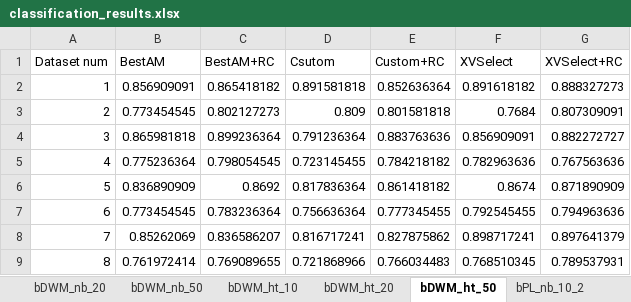
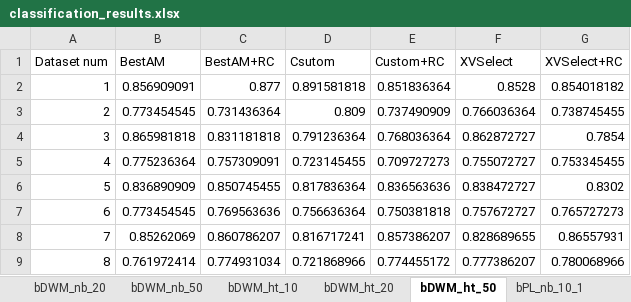
Before and after one commit to RashidBakirov/multiple-adaptive-mechanisms, an Excel workbook: results/classification_results.xlsx, sheet bDWM_ht_50, drawn as a sheet; only a part is shown; values as stored, in another font and other column widths than the file's, no borders; the diff covers the shown part only; the diff names each change by its address in the sheet, - before the commit and + after, or states it on an @@ line.

```diff
--- a/results/classification_results.xlsx (sheet bDWM_ht_50)
+++ b/results/classification_results.xlsx (sheet bDWM_ht_50)
-sheet tab: bPL_nb_10_2
+sheet tab: bPL_nb_10_1
-C2 (BestAM+RC): 0.865418182
+C2 (BestAM+RC): 0.877
-E2 (Custom+RC): 0.852636364
+E2 (Custom+RC): 0.851836364
-F2 (XVSelect): 0.891618182
+F2 (XVSelect): 0.8528
-G2 (XVSelect+RC): 0.888327273
+G2 (XVSelect+RC): 0.854018182
-C3 (BestAM+RC): 0.802127273
+C3 (BestAM+RC): 0.731436364
-E3 (Custom+RC): 0.801581818
+E3 (Custom+RC): 0.737490909
-F3 (XVSelect): 0.7684
+F3 (XVSelect): 0.766036364
-G3 (XVSelect+RC): 0.807309091
+G3 (XVSelect+RC): 0.738745455
-C4 (BestAM+RC): 0.899236364
+C4 (BestAM+RC): 0.831181818
-E4 (Custom+RC): 0.883763636
+E4 (Custom+RC): 0.768036364
-F4 (XVSelect): 0.856909091
+F4 (XVSelect): 0.862872727
-G4 (XVSelect+RC): 0.882272727
+G4 (XVSelect+RC): 0.7854
-C5 (BestAM+RC): 0.798054545
+C5 (BestAM+RC): 0.757309091
-E5 (Custom+RC): 0.784218182
+E5 (Custom+RC): 0.709727273
-F5 (XVSelect): 0.782963636
+F5 (XVSelect): 0.755072727
-G5 (XVSelect+RC): 0.767563636
+G5 (XVSelect+RC): 0.753345455
-C6 (BestAM+RC): 0.8692
+C6 (BestAM+RC): 0.850745455
-E6 (Custom+RC): 0.861418182
+E6 (Custom+RC): 0.836563636
-F6 (XVSelect): 0.8674
+F6 (XVSelect): 0.838472727
-G6 (XVSelect+RC): 0.871890909
+G6 (XVSelect+RC): 0.8302
-C7 (BestAM+RC): 0.783236364
+C7 (BestAM+RC): 0.769563636
-E7 (Custom+RC): 0.777345455
+E7 (Custom+RC): 0.750381818
-F7 (XVSelect): 0.792545455
+F7 (XVSelect): 0.757672727
-G7 (XVSelect+RC): 0.794963636
+G7 (XVSelect+RC): 0.765727273
-C8 (BestAM+RC): 0.836586207
+C8 (BestAM+RC): 0.860786207
-E8 (Custom+RC): 0.827875862
+E8 (Custom+RC): 0.857386207
-F8 (XVSelect): 0.898717241
+F8 (XVSelect): 0.828689655
-G8 (XVSelect+RC): 0.897641379
+G8 (XVSelect+RC): 0.86557931
-C9 (BestAM+RC): 0.769089655
+C9 (BestAM+RC): 0.774931034
-E9 (Custom+RC): 0.766034483
+E9 (Custom+RC): 0.774455172
-F9 (XVSelect): 0.768510345
+F9 (XVSelect): 0.777386207
-G9 (XVSelect+RC): 0.789537931
+G9 (XVSelect+RC): 0.780068966
```
Also changed, not shown: 92 edited cells elsewhere in this sheet, sheet bPL_nb_20_1, sheet bPL_nb_10_1, sheet bPL_ht_10_1, sheet bPL_ht_50_1, sheet bPL_nb_50_1, sheet bPL_ht_20_1, 2 more sheets, other sheet tabs, 9 other files.
